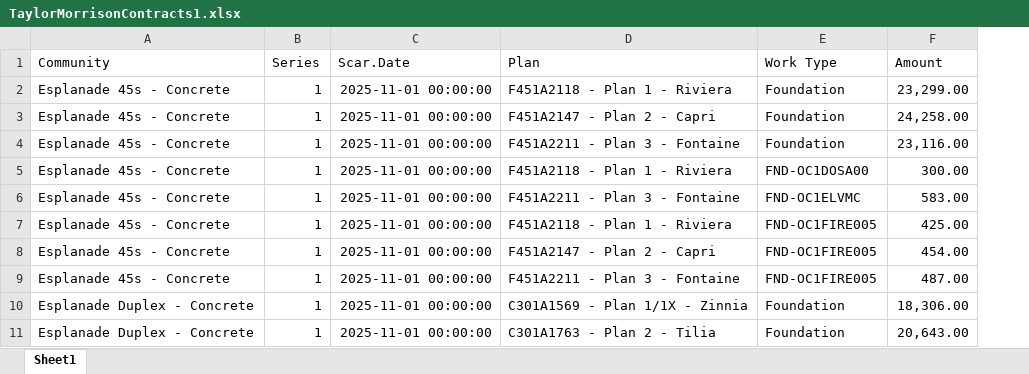
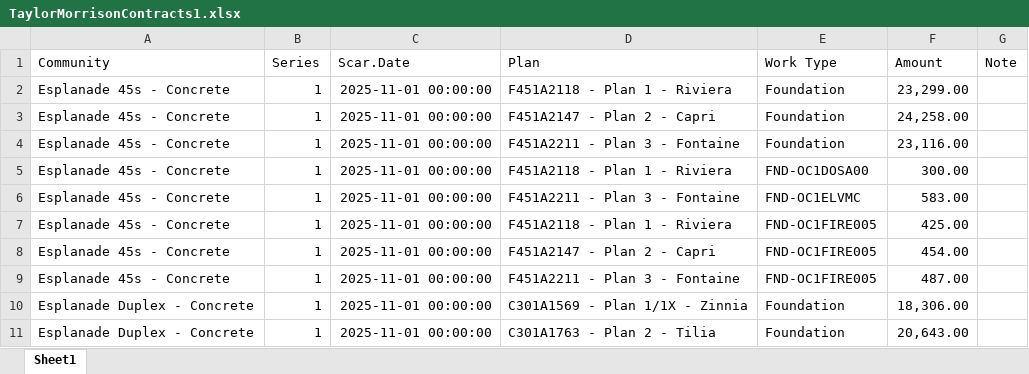
Before and after one commit to TapatioSpice/Contract-Files, an Excel workbook: TaylorMorrisonContracts1.xlsx, sheet Sheet1, drawn as a sheet; only a part is shown; values as stored, in another font and other column widths than the file's, no borders; the diff covers the shown part only; the diff names each change by its address in the sheet, - before the commit and + after, or states it on an @@ line.

```diff
--- a/TaylorMorrisonContracts1.xlsx (sheet Sheet1)
+++ b/TaylorMorrisonContracts1.xlsx (sheet Sheet1)
+column G (Note), empty
```
Also changed, not shown: 44 added rows elsewhere in this sheet, CenturyCommunitiesContracts1.xlsx.
